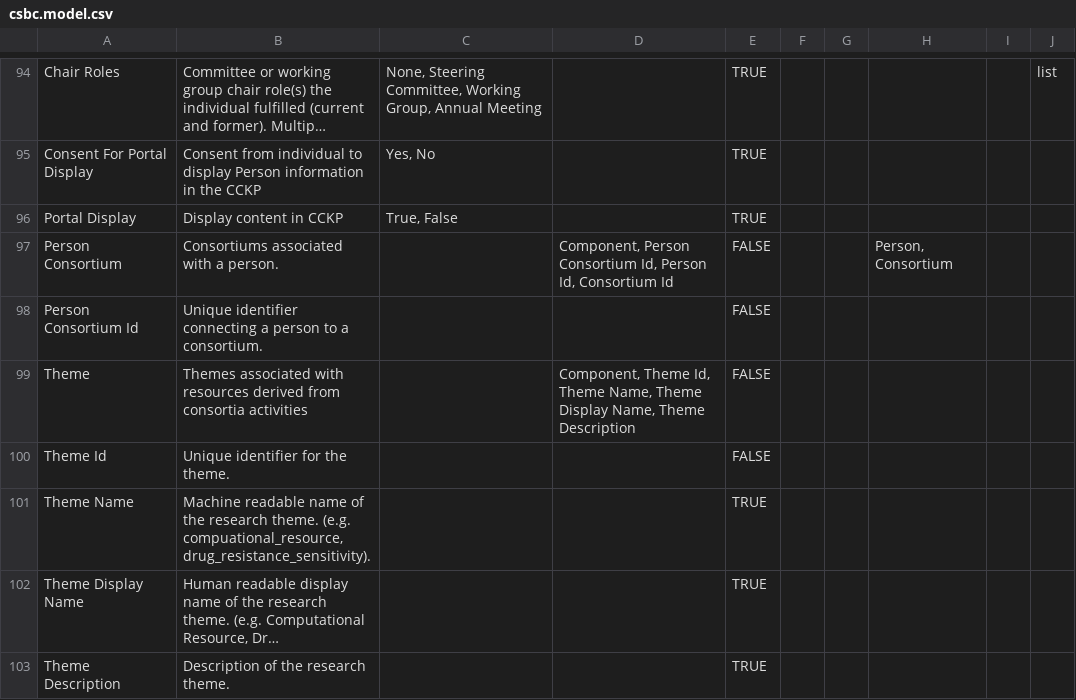
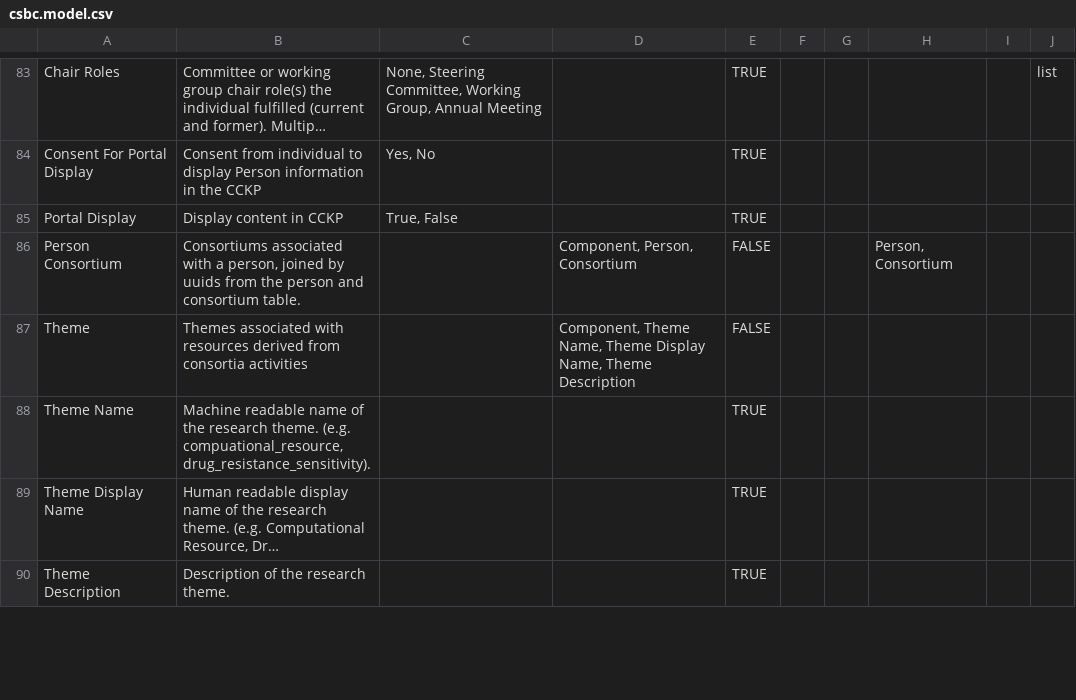
Before and after one commit to mc2-center/data-models-ARCHIVED, a CSV file: csbc.model.csv, drawn as a sheet; only a part is shown, gaps mark what is left out; long unchanged cells end in …; the diff covers the shown part only.

```diff
--- a/csbc.model.csv
+++ b/csbc.model.csv
@@ -96,6 +85,4 @@ Consent For Portal Display,Consent from individual to display Person information
 Portal Display,Display content in CCKP,"True, False",,TRUE,,,,,
-Person Consortium,Consortiums associated with a person.,,"Component, Person Consortium Id, Person Id, Consortium Id",FALSE,,,"Person, Consortium",,
-Person Consortium Id,Unique identifier connecting a person to a consortium.,,,FALSE,,,,,
-Theme,Themes associated with resources derived from consortia activities,,"Component, Theme Id, Theme Name, Theme Display Name, Theme Description",FALSE,,,,,
-Theme Id,Unique identifier for the theme.,,,FALSE,,,,,
+Person Consortium,"Consortiums associated with a person, joined by uuids from the person and consortium table.",,"Component, Person, Consortium",FALSE,,,"Person, Consortium",,
+Theme,Themes associated with resources derived from consortia activities,,"Component, Theme Name, Theme Display Name, Theme Description",FALSE,,,,,
 Theme Name,"Machine readable name of the research theme. (e.g. compuational_resource, drug_resistance_sensitivity).",,,TRUE,,,,,
```
Also changed, not shown: 4 added rows, 18 removed rows and 38 edited cells elsewhere in this file, 1 other file.
